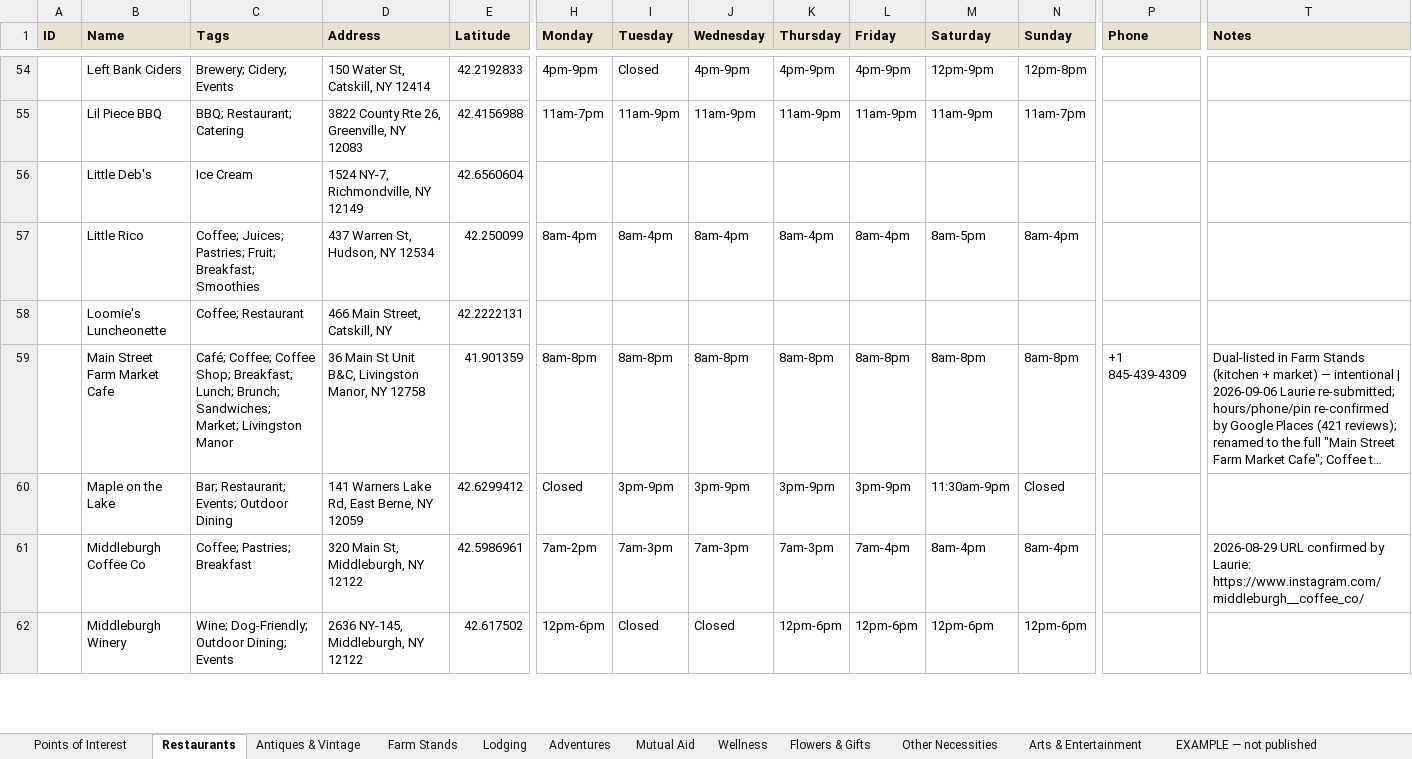
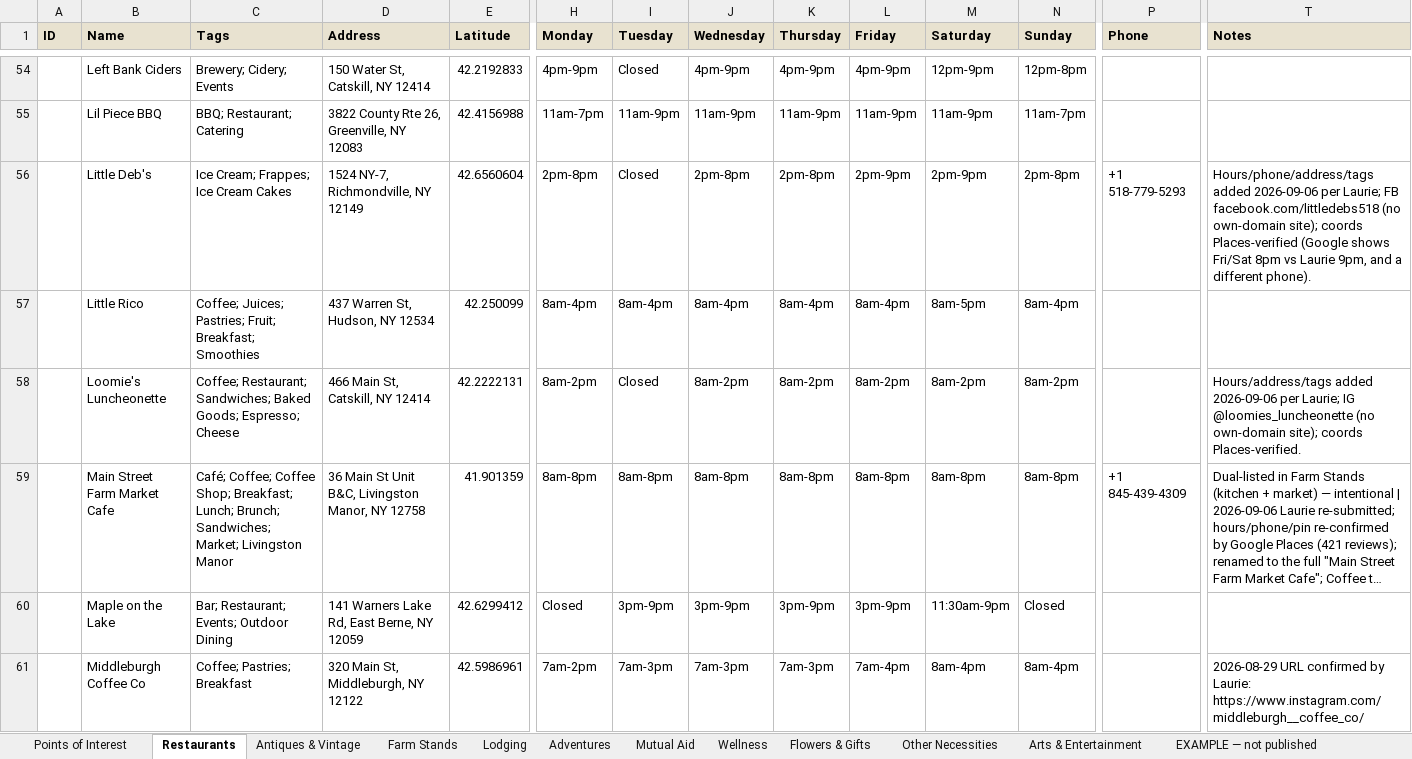
Before and after one commit to nyhilltowners/explore-the-hilltowns, an Excel workbook: data/points_of_interest.xlsx, sheet Restaurants, drawn as a sheet; only a part is shown, gaps mark what is left out; the shorter side is filled out with more unchanged rows; long unchanged cells end in …; values as stored, in another font and other column widths than the file's, no borders; the diff covers the shown part only; the diff names each change by its address in the sheet, - before the commit and + after, or states it on an @@ line.

```diff
--- a/data/points_of_interest.xlsx (sheet Restaurants)
+++ b/data/points_of_interest.xlsx (sheet Restaurants)
-C56 (Tags): Ice Cream
+C56 (Tags): Ice Cream; Frappes; Ice Cream Cakes
-H56 (Monday): (empty)
+H56 (Monday): 2pm-8pm
-I56 (Tuesday): (empty)
+I56 (Tuesday): Closed
-J56 (Wednesday): (empty)
+J56 (Wednesday): 2pm-8pm
-K56 (Thursday): (empty)
+K56 (Thursday): 2pm-8pm
-L56 (Friday): (empty)
+L56 (Friday): 2pm-9pm
-M56 (Saturday): (empty)
+M56 (Saturday): 2pm-9pm
-N56 (Sunday): (empty)
+N56 (Sunday): 2pm-8pm
-P56 (Phone): (empty)
+P56 (Phone): +1 518-779-5293
-T56 (Notes): (empty)
+T56 (Notes): Hours/phone/address/tags added 2026-09-06 per Laurie; FB facebook.com/littledebs518 (no own-domain site); coords Places-verified (Google shows Fri/Sat 8pm vs Laurie 9pm, and a different phone).
-C58 (Tags): Coffee; Restaurant
+C58 (Tags): Coffee; Restaurant; Sandwiches; Baked Goods; Espresso; Cheese
-D58 (Address): 466 Main Street, Catskill, NY
+D58 (Address): 466 Main St, Catskill, NY 12414
-H58 (Monday): (empty)
+H58 (Monday): 8am-2pm
-I58 (Tuesday): (empty)
+I58 (Tuesday): Closed
-J58 (Wednesday): (empty)
+J58 (Wednesday): 8am-2pm
-K58 (Thursday): (empty)
+K58 (Thursday): 8am-2pm
-L58 (Friday): (empty)
+L58 (Friday): 8am-2pm
-M58 (Saturday): (empty)
+M58 (Saturday): 8am-2pm
-N58 (Sunday): (empty)
+N58 (Sunday): 8am-2pm
-T58 (Notes): (empty)
+T58 (Notes): Hours/address/tags added 2026-09-06 per Laurie; IG @loomies_luncheonette (no own-domain site); coords Places-verified.
```
Also changed, not shown: 109 edited cells and cell formats elsewhere in this sheet, sheet Other Necessities, sheet Arts & Entertainment, sheet Adventures, data/folklore_legends.xlsx, 1 other file.
